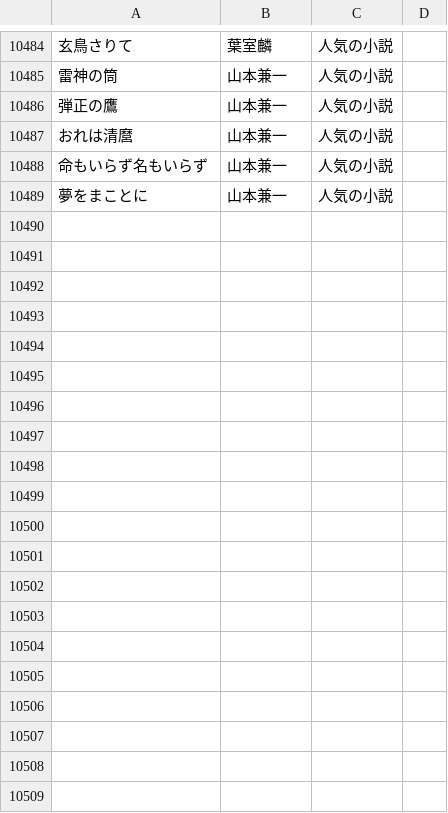
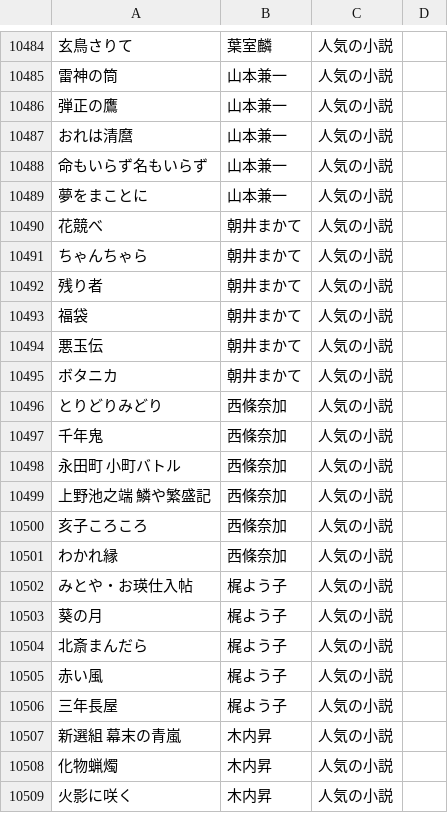
Before and after one commit to bxwcoder/naniyomu, a TSV file: data/catalog/candidates.tsv, drawn as a sheet; only a part is shown, gaps mark what is left out; the diff covers the shown part only; the diff names each change by its address in the sheet, - before the commit and + after, or states it on an @@ line.

```diff
--- a/data/catalog/candidates.tsv
+++ b/data/catalog/candidates.tsv
+row 10490: 花競べ | 朝井まかて | 人気の小説
+row 10491: ちゃんちゃら | 朝井まかて | 人気の小説
+row 10492: 残り者 | 朝井まかて | 人気の小説
+row 10493: 福袋 | 朝井まかて | 人気の小説
+row 10494: 悪玉伝 | 朝井まかて | 人気の小説
+row 10495: ボタニカ | 朝井まかて | 人気の小説
+row 10496: とりどりみどり | 西條奈加 | 人気の小説
+row 10497: 千年鬼 | 西條奈加 | 人気の小説
+row 10498: 永田町 小町バトル | 西條奈加 | 人気の小説
+row 10499: 上野池之端 鱗や繁盛記 | 西條奈加 | 人気の小説
+row 10500: 亥子ころころ | 西條奈加 | 人気の小説
+row 10501: わかれ縁 | 西條奈加 | 人気の小説
+row 10502: みとや・お瑛仕入帖 | 梶よう子 | 人気の小説
+row 10503: 葵の月 | 梶よう子 | 人気の小説
+row 10504: 北斎まんだら | 梶よう子 | 人気の小説
+row 10505: 赤い風 | 梶よう子 | 人気の小説
+row 10506: 三年長屋 | 梶よう子 | 人気の小説
+row 10507: 新選組 幕末の青嵐 | 木内昇 | 人気の小説
+row 10508: 化物蝋燭 | 木内昇 | 人気の小説
+row 10509: 火影に咲く | 木内昇 | 人気の小説
```
Also changed, not shown: 21 added rows elsewhere in this file.
